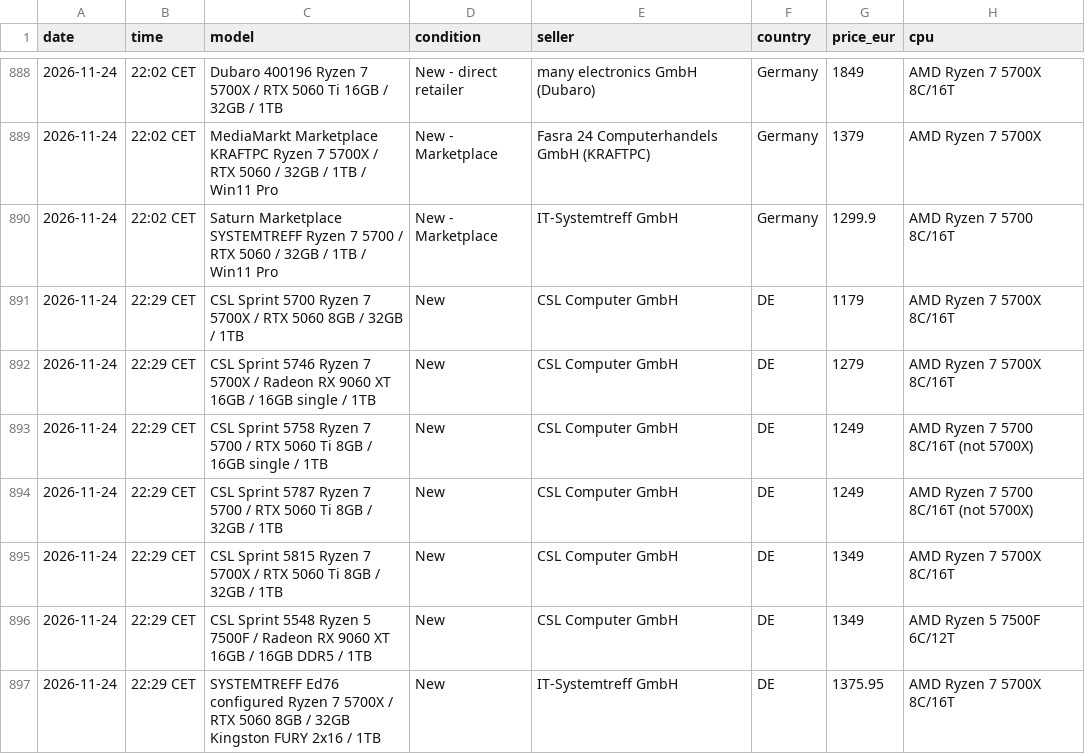
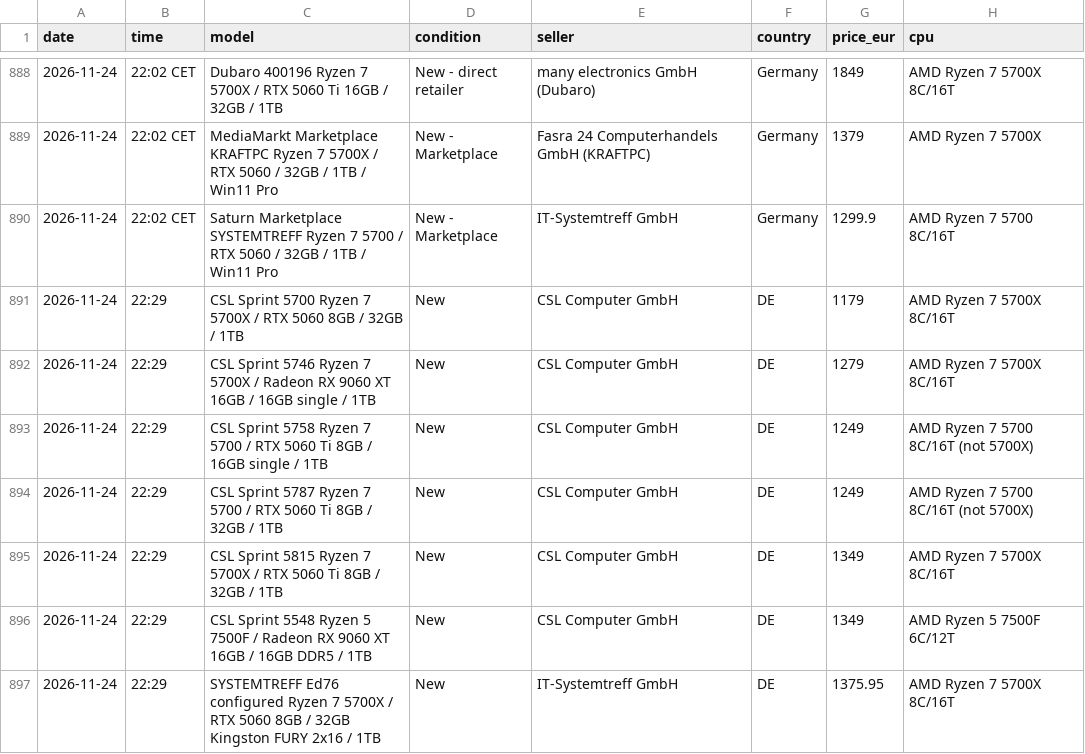
Before and after one commit to wgchen25-droid/Desktop_Searching, a CSV file: data/price_history.csv, drawn as a sheet; only a part is shown, gaps mark what is left out; the diff names each change by its address in the sheet, - before the commit and + after, or states it on an @@ line.

Commit message:
Normalize 2026-11-24 observation times for dashboard date parsing

```diff
--- a/data/price_history.csv
+++ b/data/price_history.csv
-B891:B897 (time): 22:29 CET
+B891:B897 (time): 22:29
```
